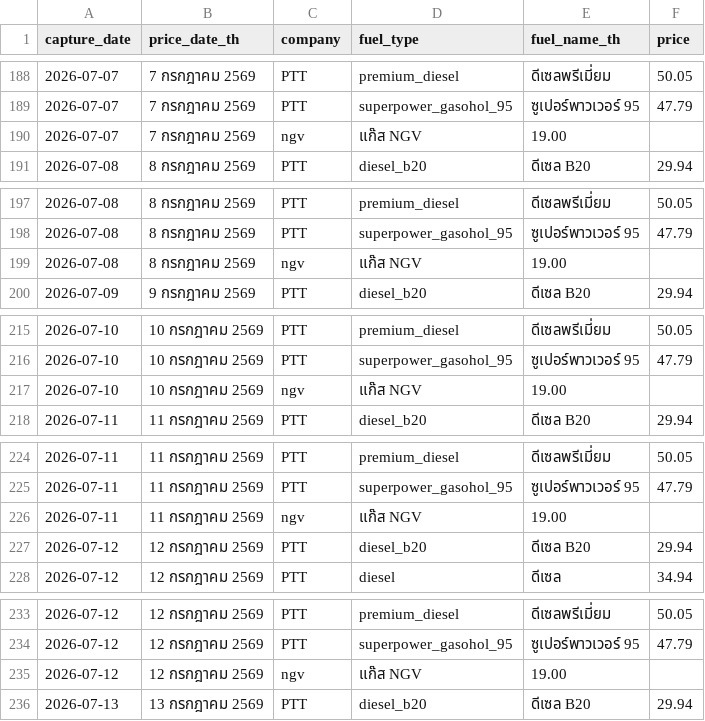
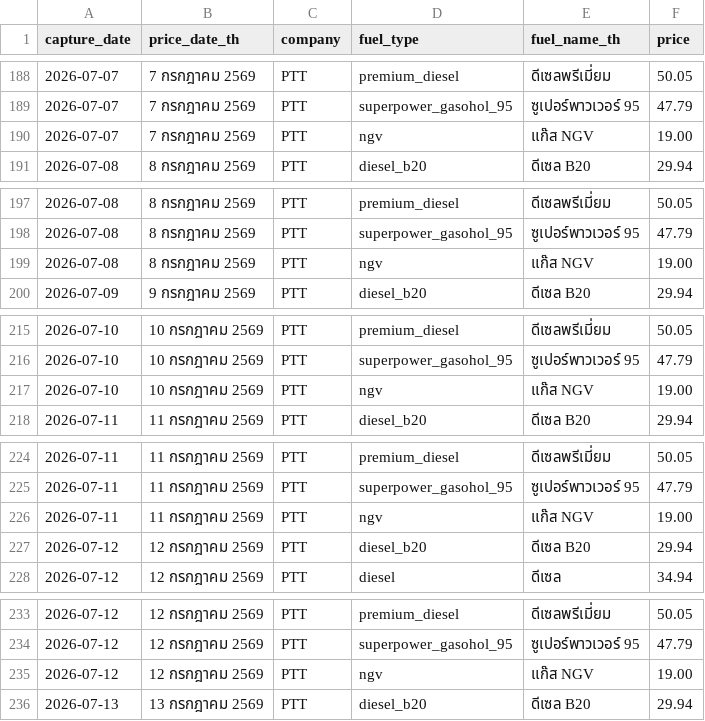
Before and after one commit to MorrigaP/ptt-oil-price, a CSV file: oil_prices.csv, drawn as a sheet; only a part is shown, gaps mark what is left out; the diff covers the shown part only.

Commit message:
Add ngv

```diff
--- a/oil_prices.csv
+++ b/oil_prices.csv
@@ -189,3 +189,3 @@
 2026-07-07,7 กรกฎาคม 2569,PTT,superpower_gasohol_95,ซูเปอร์พาวเวอร์ 95,47.79
-2026-07-07,7 กรกฎาคม 2569,ngv,แก๊ส NGV,19.00
+2026-07-07,7 กรกฎาคม 2569,PTT,ngv,แก๊ส NGV,19.00
 2026-07-08,8 กรกฎาคม 2569,PTT,diesel_b20,ดีเซล B20,29.94
@@ -198,3 +198,3 @@
 2026-07-08,8 กรกฎาคม 2569,PTT,superpower_gasohol_95,ซูเปอร์พาวเวอร์ 95,47.79
-2026-07-08,8 กรกฎาคม 2569,ngv,แก๊ส NGV,19.00
+2026-07-08,8 กรกฎาคม 2569,PTT,ngv,แก๊ส NGV,19.00
 2026-07-09,9 กรกฎาคม 2569,PTT,diesel_b20,ดีเซล B20,29.94
@@ -216,3 +216,3 @@
 2026-07-10,10 กรกฎาคม 2569,PTT,superpower_gasohol_95,ซูเปอร์พาวเวอร์ 95,47.79
-2026-07-10,10 กรกฎาคม 2569,ngv,แก๊ส NGV,19.00
+2026-07-10,10 กรกฎาคม 2569,PTT,ngv,แก๊ส NGV,19.00
 2026-07-11,11 กรกฎาคม 2569,PTT,diesel_b20,ดีเซล B20,29.94
@@ -225,3 +225,3 @@
 2026-07-11,11 กรกฎาคม 2569,PTT,superpower_gasohol_95,ซูเปอร์พาวเวอร์ 95,47.79
-2026-07-11,11 กรกฎาคม 2569,ngv,แก๊ส NGV,19.00
+2026-07-11,11 กรกฎาคม 2569,PTT,ngv,แก๊ส NGV,19.00
 2026-07-12,12 กรกฎาคม 2569,PTT,diesel_b20,ดีเซล B20,29.94
@@ -234,3 +234,3 @@
 2026-07-12,12 กรกฎาคม 2569,PTT,superpower_gasohol_95,ซูเปอร์พาวเวอร์ 95,47.79
-2026-07-12,12 กรกฎาคม 2569,ngv,แก๊ส NGV,19.00
+2026-07-12,12 กรกฎาคม 2569,PTT,ngv,แก๊ส NGV,19.00
 2026-07-13,13 กรกฎาคม 2569,PTT,diesel_b20,ดีเซล B20,29.94
```
Also changed, not shown: 8 edited cells elsewhere in this file.
